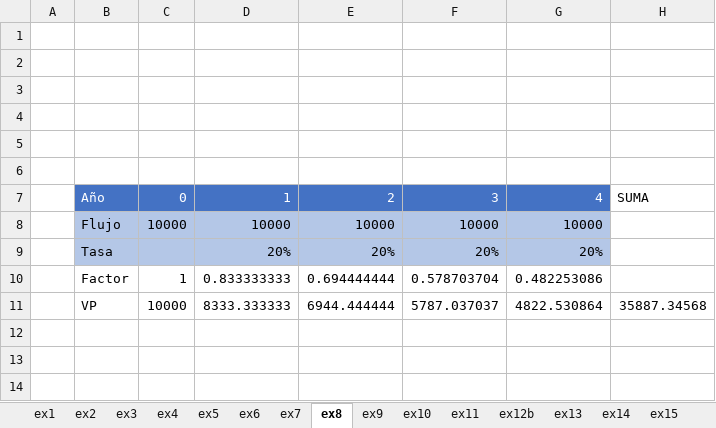
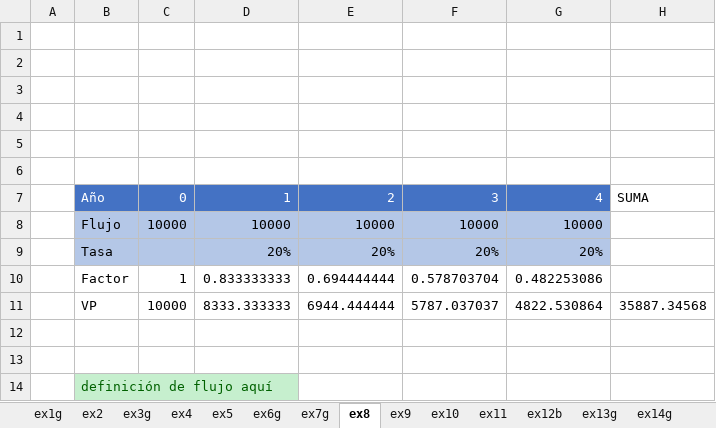
Before and after one commit to the-other-mariana/pm, an Excel workbook: PM2/econ/week3/hw1.xlsx, sheet ex8, drawn as a sheet; values as stored, in another font and other column widths than the file's, no borders; charts and pictures not drawn; the diff names each change by its address in the sheet, - before the commit and + after, or states it on an @@ line.

```diff
--- a/PM2/econ/week3/hw1.xlsx (sheet ex8)
+++ b/PM2/econ/week3/hw1.xlsx (sheet ex8)
-sheet tab: ex1
+sheet tab: ex1g
-sheet tab: ex3
+sheet tab: ex3g
-sheet tab: ex6
+sheet tab: ex6g
-sheet tab: ex7
+sheet tab: ex7g
-sheet tab: ex13
+sheet tab: ex13g
-sheet tab: ex14
+sheet tab: ex14g
+row 12: (empty)
+row 13: (empty)
+row 14:  | definición de flujo aquí
```
Also changed, not shown: other sheet tabs, PM2/econ/week1/week1-win.xlsx, 17 other files.
